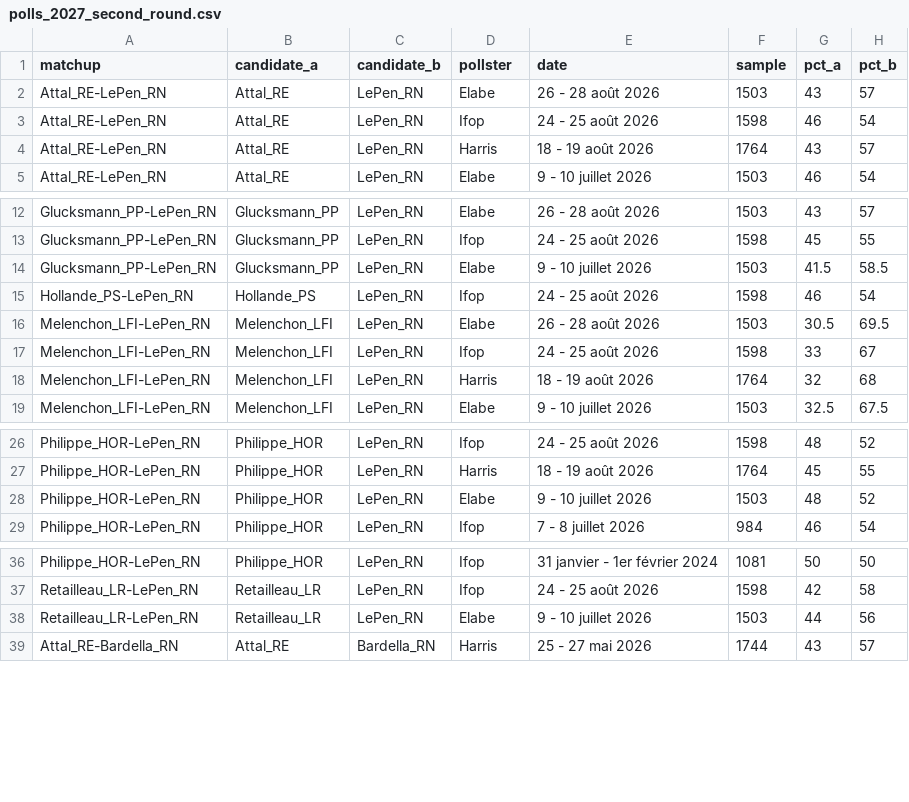
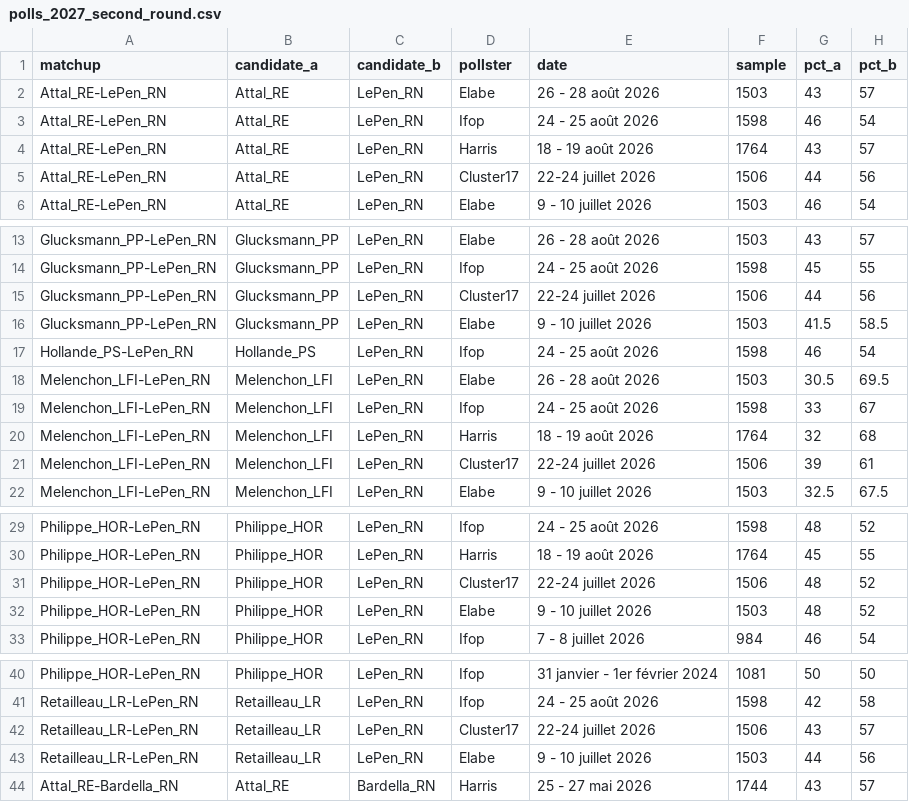
Before and after one commit to agoldhammer/frelec, a CSV file: polls_2027_second_round.csv, drawn as a sheet; only a part is shown, gaps mark what is left out.

```diff
--- a/polls_2027_second_round.csv
+++ b/polls_2027_second_round.csv
@@ -4,2 +4,3 @@ Attal_RE-LePen_RN,Attal_RE,LePen_RN,Ifop,24 - 25 août 2026,1598,46,54
 Attal_RE-LePen_RN,Attal_RE,LePen_RN,Harris,18 - 19 août 2026,1764,43,57
+Attal_RE-LePen_RN,Attal_RE,LePen_RN,Cluster17,22-24 juillet 2026,1506,44,56
 Attal_RE-LePen_RN,Attal_RE,LePen_RN,Elabe,9 - 10 juillet 2026,1503,46,54
@@ -13,2 +14,3 @@ Glucksmann_PP-LePen_RN,Glucksmann_PP,LePen_RN,Elabe,26 - 28 août 2026,1503,43,5
 Glucksmann_PP-LePen_RN,Glucksmann_PP,LePen_RN,Ifop,24 - 25 août 2026,1598,45,55
+Glucksmann_PP-LePen_RN,Glucksmann_PP,LePen_RN,Cluster17,22-24 juillet 2026,1506,44,56
 Glucksmann_PP-LePen_RN,Glucksmann_PP,LePen_RN,Elabe,9 - 10 juillet 2026,1503,41.5,58.5
@@ -18,2 +20,3 @@ Melenchon_LFI-LePen_RN,Melenchon_LFI,LePen_RN,Ifop,24 - 25 août 2026,1598,33,67
 Melenchon_LFI-LePen_RN,Melenchon_LFI,LePen_RN,Harris,18 - 19 août 2026,1764,32,68
+Melenchon_LFI-LePen_RN,Melenchon_LFI,LePen_RN,Cluster17,22-24 juillet 2026,1506,39,61
 Melenchon_LFI-LePen_RN,Melenchon_LFI,LePen_RN,Elabe,9 - 10 juillet 2026,1503,32.5,67.5
@@ -27,2 +30,3 @@ Philippe_HOR-LePen_RN,Philippe_HOR,LePen_RN,Ifop,24 - 25 août 2026,1598,48,52
 Philippe_HOR-LePen_RN,Philippe_HOR,LePen_RN,Harris,18 - 19 août 2026,1764,45,55
+Philippe_HOR-LePen_RN,Philippe_HOR,LePen_RN,Cluster17,22-24 juillet 2026,1506,48,52
 Philippe_HOR-LePen_RN,Philippe_HOR,LePen_RN,Elabe,9 - 10 juillet 2026,1503,48,52
@@ -37,2 +41,3 @@ Philippe_HOR-LePen_RN,Philippe_HOR,LePen_RN,Ifop,31 janvier - 1er février 2024,
 Retailleau_LR-LePen_RN,Retailleau_LR,LePen_RN,Ifop,24 - 25 août 2026,1598,42,58
+Retailleau_LR-LePen_RN,Retailleau_LR,LePen_RN,Cluster17,22-24 juillet 2026,1506,43,57
 Retailleau_LR-LePen_RN,Retailleau_LR,LePen_RN,Elabe,9 - 10 juillet 2026,1503,44,56
```
Also changed, not shown: polls_2027_presidential_first_round.csv, 5 other files.
